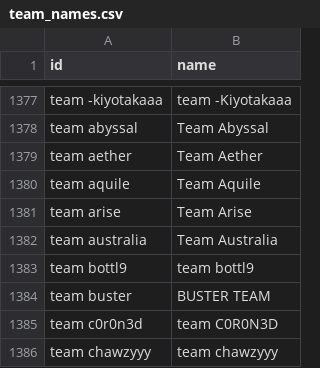
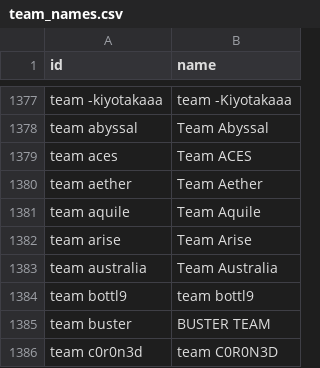
Before and after one commit to sb291099-create/Cs2-form, a CSV file: data/team_names.csv, drawn as a sheet; only a part is shown, gaps mark what is left out; the shorter side is filled out with more unchanged rows.

```diff
--- a/data/team_names.csv
+++ b/data/team_names.csv
@@ -1378,2 +1378,3 @@ team -kiyotakaaa,team -Kiyotakaaa
 team abyssal,Team Abyssal
+team aces,Team ACES
 team aether,Team Aether
```
Also changed, not shown: data/media.csv, data/news.csv, 6 other files.
